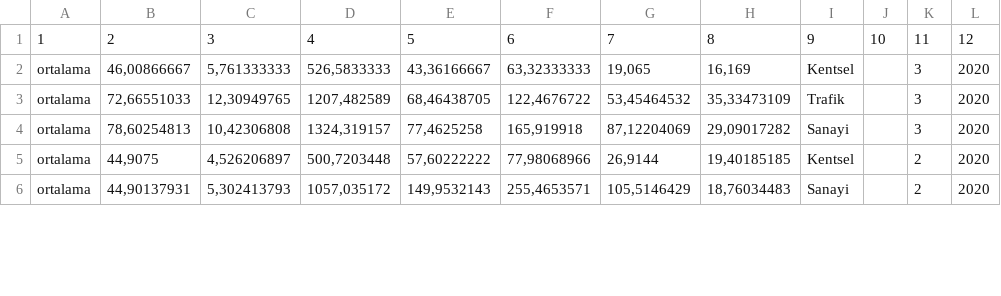
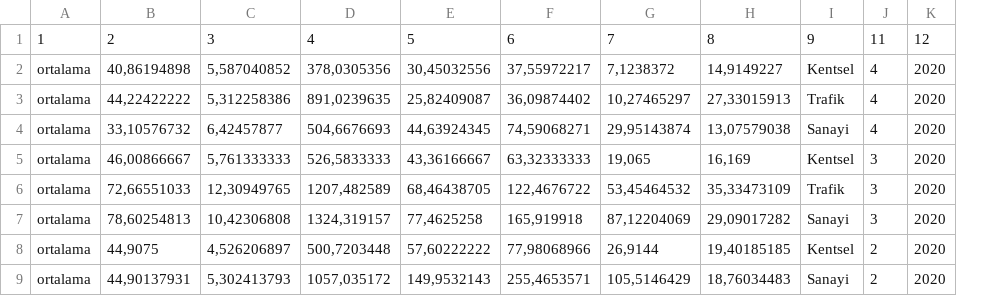
Before and after one commit to iltermon/YMGK-Projesi, a CSV file: veri_seti/ay_ortalama.csv, drawn as a sheet; only a part is shown; removed rows and columns are numbered as before the commit, all else as after; the diff covers the shown part only; the diff names each change by its address in the sheet, - before the commit and + after, or states it on an @@ line.

Commit message:
aylara göre ortalama alınan veri seti tamamlandı
2019 yılının başından günümüze kadar gelen veri seti 3 istasyon tipi için tamamlandı

```diff
--- a/veri_seti/ay_ortalama.csv
+++ b/veri_seti/ay_ortalama.csv
-column J, row 1: 10
+row 2: ortalama | 40,86194898 | 5,587040852 | 378,0305356 | 30,45032556 | 37,55972217 | 7,1238372 | 14,9149227 | Kentsel | 4 | 2020
+row 3: ortalama | 44,22422222 | 5,312258386 | 891,0239635 | 25,82409087 | 36,09874402 | 10,27465297 | 27,33015913 | Trafik | 4 | 2020
+row 4: ortalama | 33,10576732 | 6,42457877 | 504,6676693 | 44,63924345 | 74,59068271 | 29,95143874 | 13,07579038 | Sanayi | 4 | 2020
```
Also changed, not shown: 32 removed rows elsewhere in this file.
